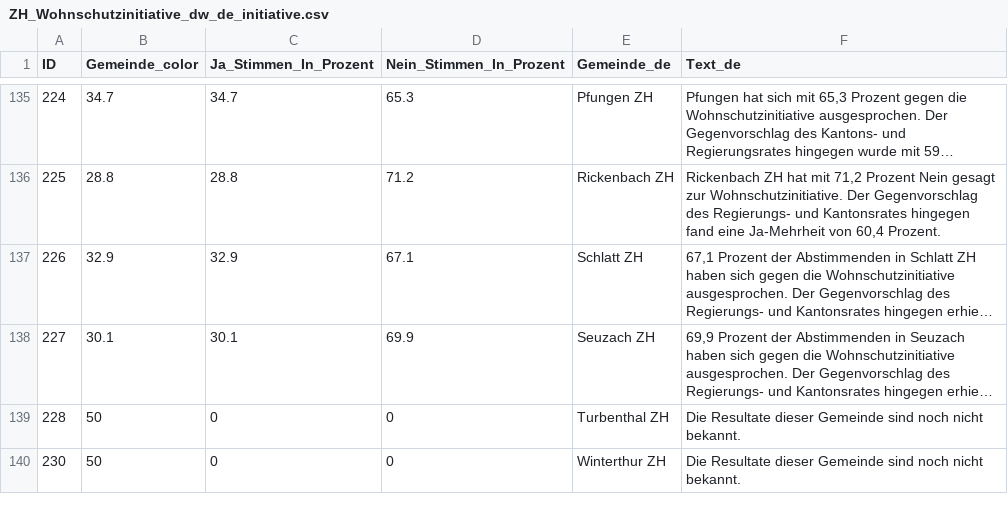
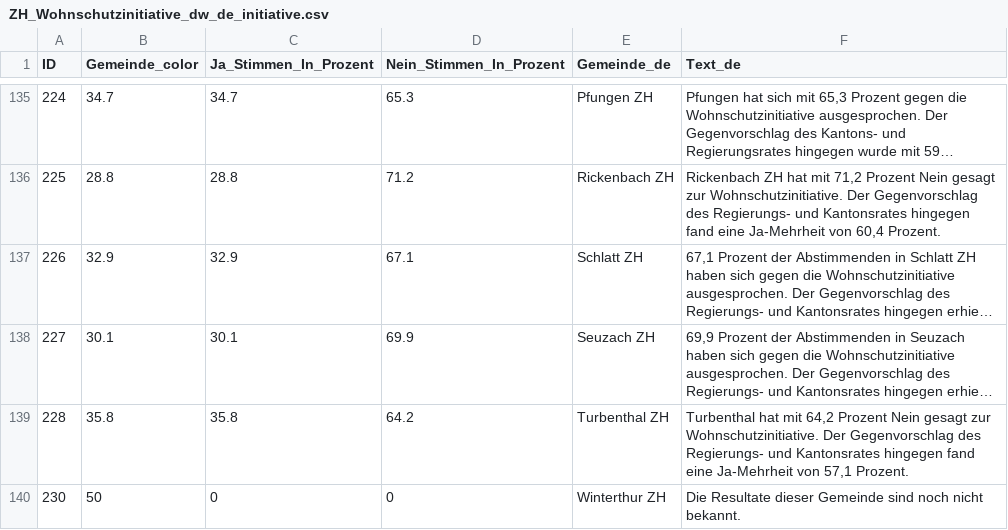
Before and after one commit to awp-finanznachrichten/lena_juni2026, a CSV file: Output_Cantons/ZH_Wohnschutzinitiative_dw_de_initiative.csv, drawn as a sheet; only a part is shown, gaps mark what is left out; long unchanged cells end in …; the diff covers the shown part only; the diff names each change by its address in the sheet, - before the commit and + after, or states it on an @@ line.

```diff
--- a/Output_Cantons/ZH_Wohnschutzinitiative_dw_de_initiative.csv
+++ b/Output_Cantons/ZH_Wohnschutzinitiative_dw_de_initiative.csv
-B139 (Gemeinde_color): 50
+B139 (Gemeinde_color): 35.8
-C139 (Ja_Stimmen_In_Prozent): 0
+C139 (Ja_Stimmen_In_Prozent): 35.8
-D139 (Nein_Stimmen_In_Prozent): 0
+D139 (Nein_Stimmen_In_Prozent): 64.2
-F139 (Text_de): Die Resultate dieser Gemeinde sind noch nicht bekannt.
+F139 (Text_de): Turbenthal hat mit 64,2 Prozent Nein gesagt zur Wohnschutzinitiative. Der Gegenvorschlag des Regierungs- und Kantonsrates hingegen fand eine Ja-Mehrheit von 57,1 Prozent.
```
Also changed, not shown: 40 edited cells elsewhere in this file, Output_Cantons/ZH_Wohnschutzinitiative_dw_de_gegenvorschlag.csv, Output_Cantons/ZH_Wohnschutzinitiative_dw_de_stichentscheid.csv, 28 other files.
